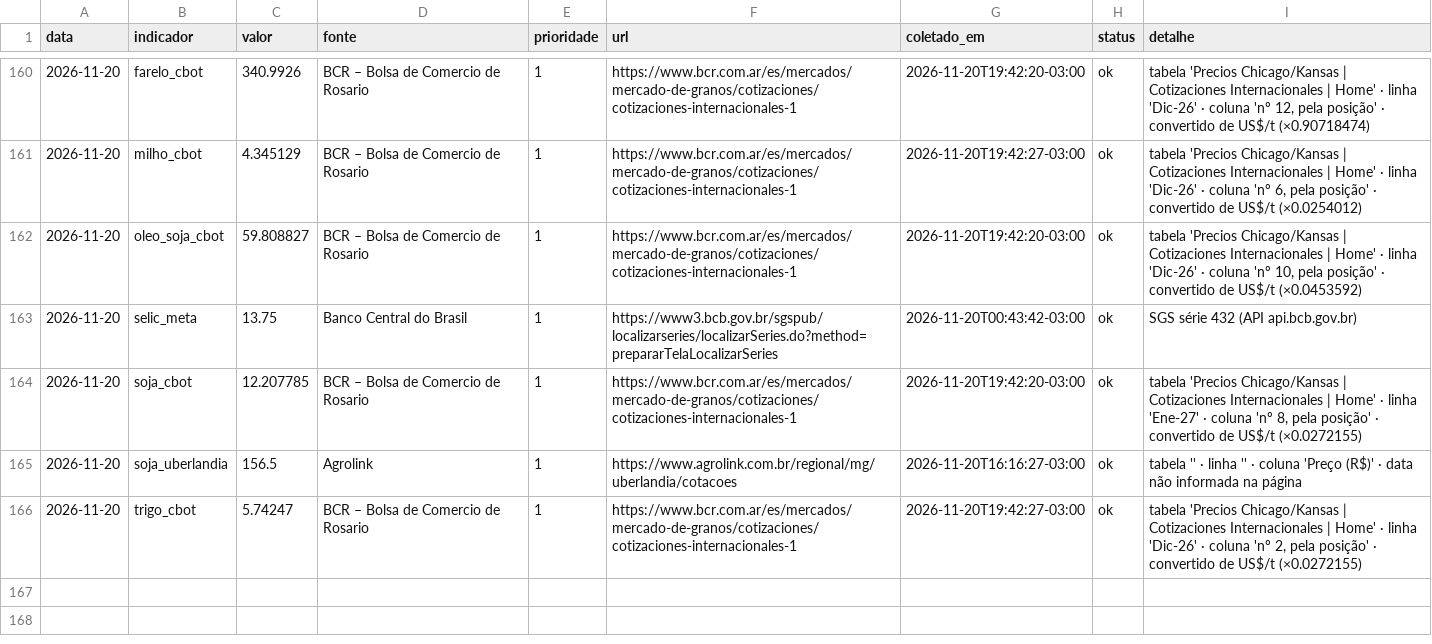
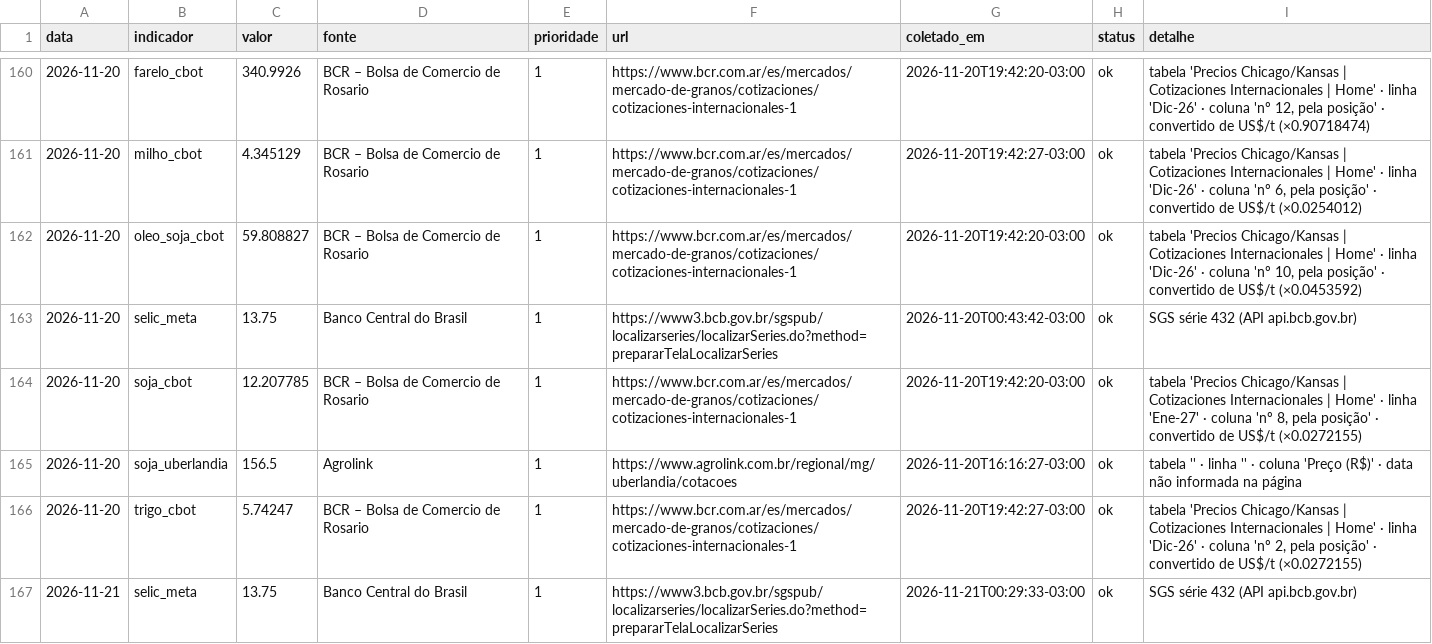
Before and after one commit to luan238/painel-inteligencia-agro, a CSV file: data/historico.csv, drawn as a sheet; only a part is shown, gaps mark what is left out; the diff names each change by its address in the sheet, - before the commit and + after, or states it on an @@ line.

```diff
--- a/data/historico.csv
+++ b/data/historico.csv
+row 167: 2026-11-21 | selic_meta | 13.75 | Banco Central do Brasil | 1 | https://www3.bcb.gov.br/sgspub/localizarseries/localizarSeries.do?method=prepararTelaLocalizarSeries | 2026-11-21T00:29:33-03:00 | ok | SGS série 432 (API api.bcb.gov.br)
```
Also changed, not shown: 7 other files.
